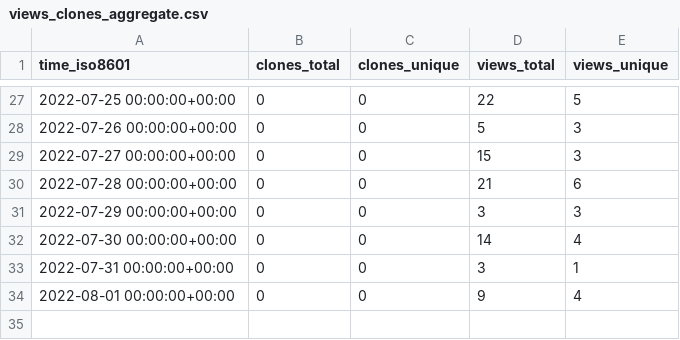
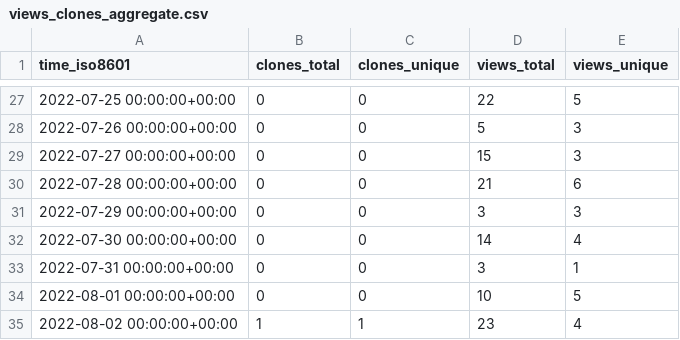
Before and after one commit to Infinity-Vault/infinity-vault-data-dump, a CSV file: Infinity-Vault/Programiranje-I/ghrs-data/views_clones_aggregate.csv, drawn as a sheet; only a part is shown, gaps mark what is left out.

```diff
--- a/Infinity-Vault/Programiranje-I/ghrs-data/views_clones_aggregate.csv
+++ b/Infinity-Vault/Programiranje-I/ghrs-data/views_clones_aggregate.csv
@@ -33,2 +33,3 @@ time_iso8601,clones_total,clones_unique,views_total,views_unique
 2022-07-31 00:00:00+00:00,0,0,3,1
-2022-08-01 00:00:00+00:00,0,0,9,4
+2022-08-01 00:00:00+00:00,0,0,10,5
+2022-08-02 00:00:00+00:00,1,1,23,4
```
Also changed, not shown: 1 other file.
